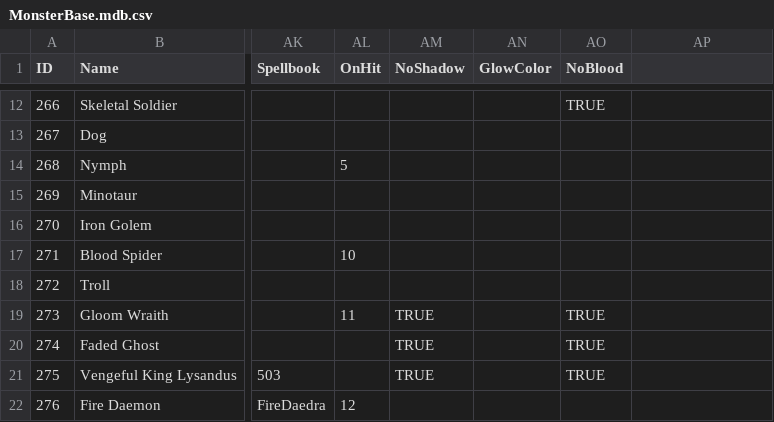
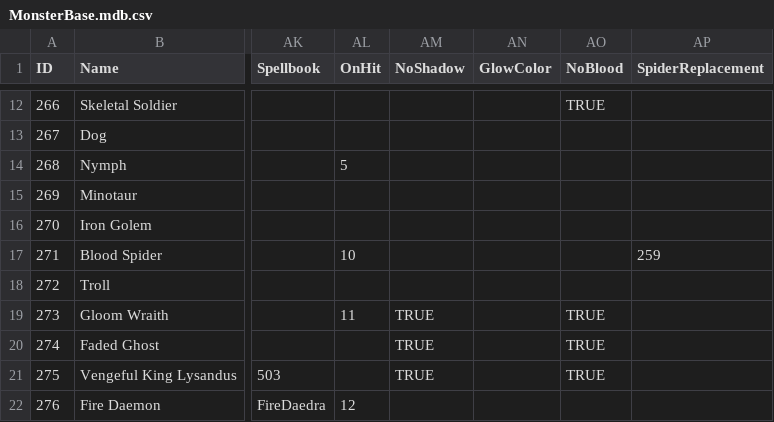
Before and after one commit to SquidKamer/DaggerfallBestiaryProject, a CSV file: MonsterBase.mdb.csv, drawn as a sheet; only a part is shown, gaps mark what is left out; the diff names each change by its address in the sheet, - before the commit and + after, or states it on an @@ line.

Commit message:
Added "Disable Spider" setting

```diff
--- a/MonsterBase.mdb.csv
+++ b/MonsterBase.mdb.csv
-AP1: (empty)
+AP1: SpiderReplacement
-AP17 (SpiderReplacement): (empty)
+AP17 (SpiderReplacement): 259
```
Also changed, not shown: ClassicMonsterReplacement.mdb.csv, 4 other files.
